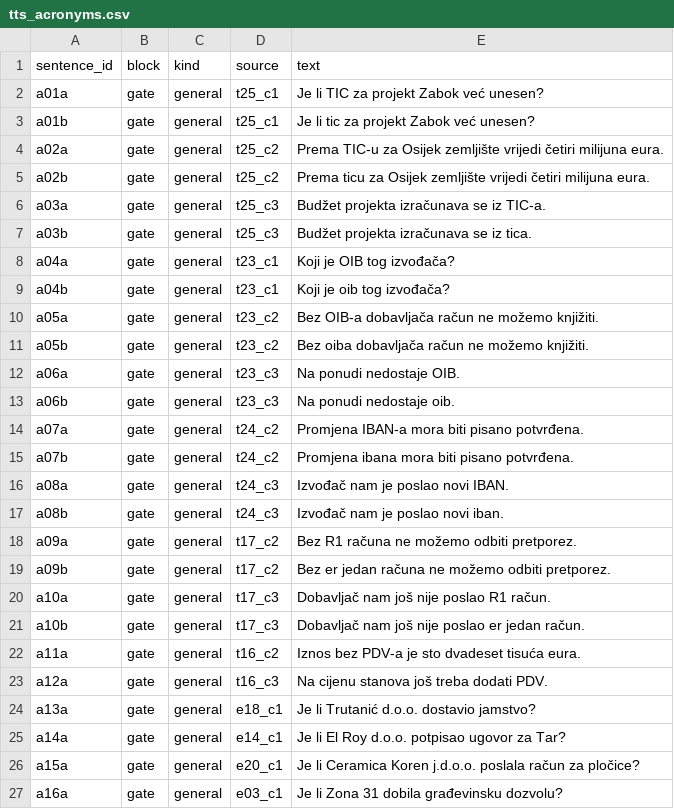
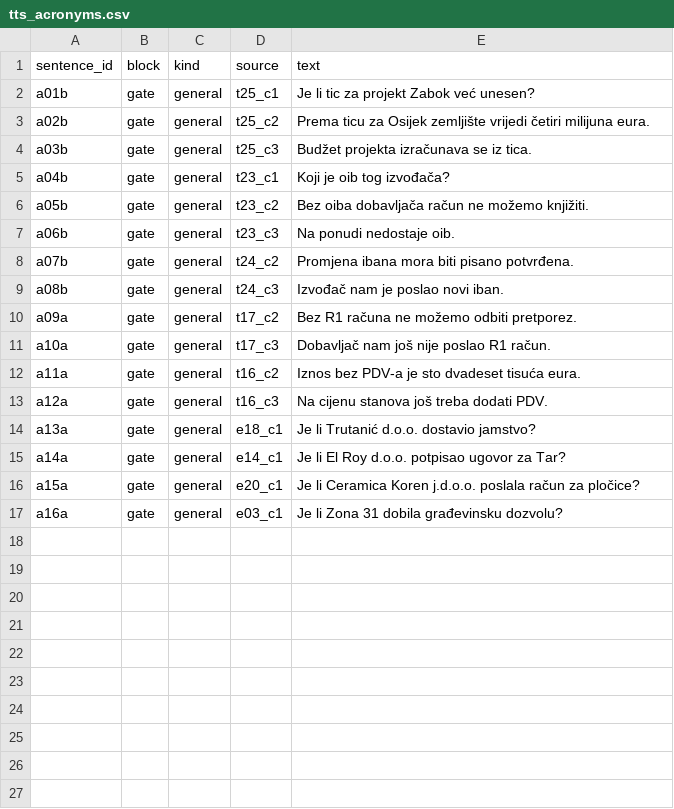
Before and after one commit to Lovrevar/Landmark, a CSV file: tools/phase0/tts_acronyms.csv, drawn as a sheet; the diff names each change by its address in the sheet, - before the commit and + after, or states it on an @@ line.

```diff
--- a/tools/phase0/tts_acronyms.csv
+++ b/tools/phase0/tts_acronyms.csv
-row 2: a01a | gate | general | t25_c1 | Je li TIC za projekt Zabok već unesen?
-row 4: a02a | gate | general | t25_c2 | Prema TIC-u za Osijek zemljište vrijedi četiri milijuna eura.
-row 6: a03a | gate | general | t25_c3 | Budžet projekta izračunava se iz TIC-a.
-row 8: a04a | gate | general | t23_c1 | Koji je OIB tog izvođača?
-row 10: a05a | gate | general | t23_c2 | Bez OIB-a dobavljača račun ne možemo knjižiti.
-row 12: a06a | gate | general | t23_c3 | Na ponudi nedostaje OIB.
-row 14: a07a | gate | general | t24_c2 | Promjena IBAN-a mora biti pisano potvrđena.
-row 16: a08a | gate | general | t24_c3 | Izvođač nam je poslao novi IBAN.
-row 19: a09b | gate | general | t17_c2 | Bez er jedan računa ne možemo odbiti pretporez.
-row 21: a10b | gate | general | t17_c3 | Dobavljač nam još nije poslao er jedan račun.
```
Also changed, not shown: 1 other file.
